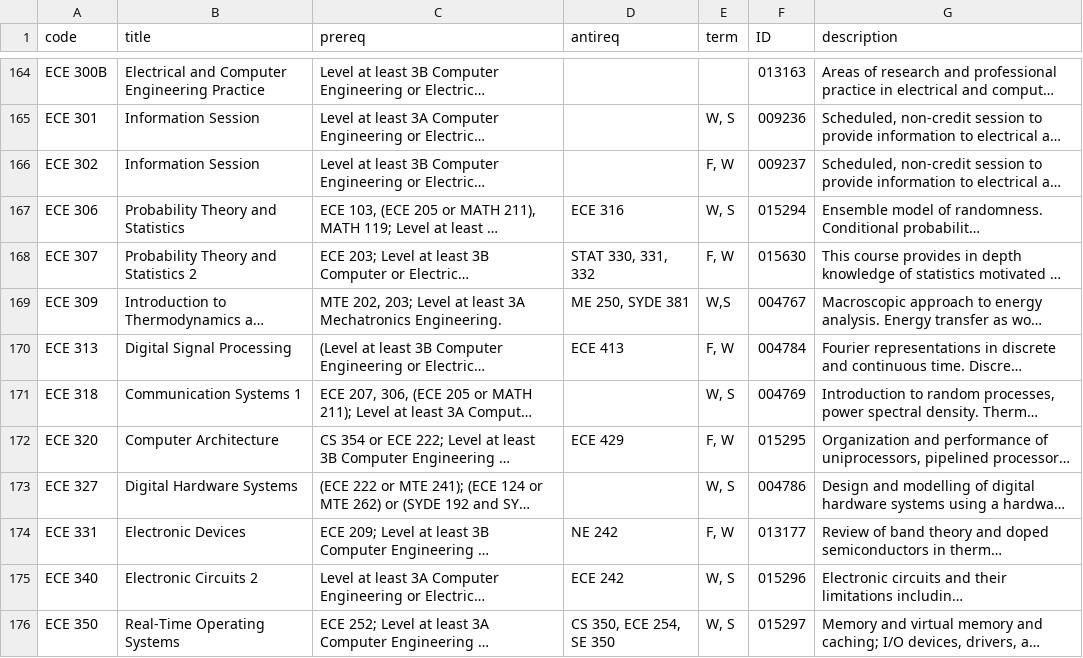
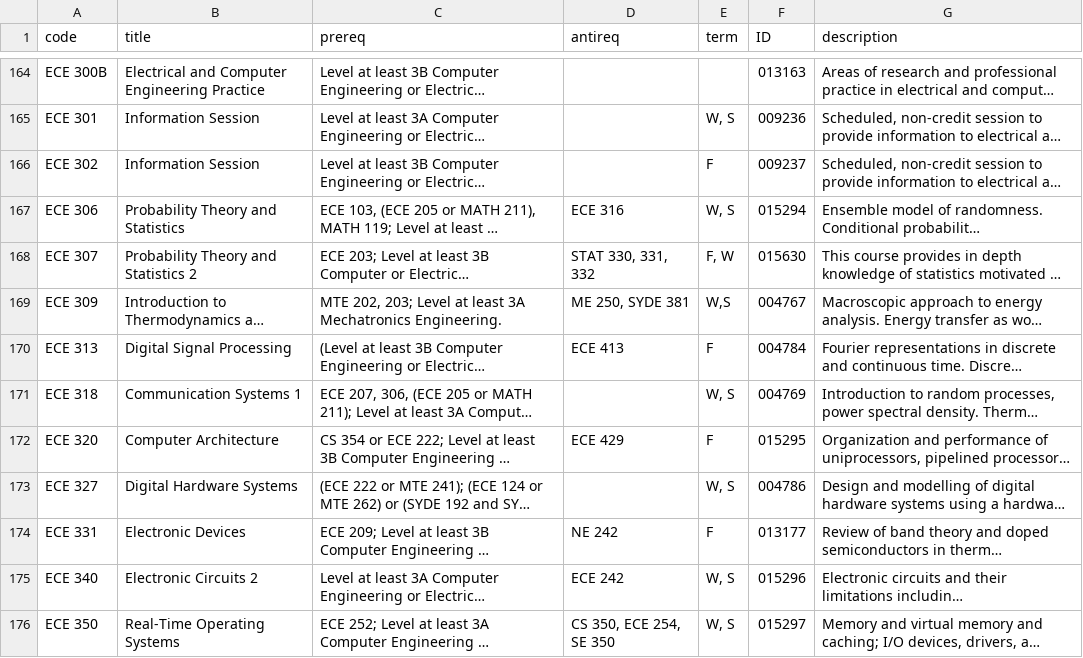
Before and after one commit to kmiu2/UWCourseMap, a CSV file: CourseMap.csv, drawn as a sheet; only a part is shown, gaps mark what is left out; long unchanged cells end in …; the diff covers the shown part only; the diff names each change by its address in the sheet, - before the commit and + after, or states it on an @@ line.

Commit message:
update courses

```diff
--- a/CourseMap.csv
+++ b/CourseMap.csv
-E166 (term): F, W
+E166 (term): F
-E170 (term): F, W
+E170 (term): F
-E172 (term): F, W
+E172 (term): F
-E174 (term): F, W
+E174 (term): F
```
Also changed, not shown: 7 edited cells elsewhere in this file, 1 other file.
